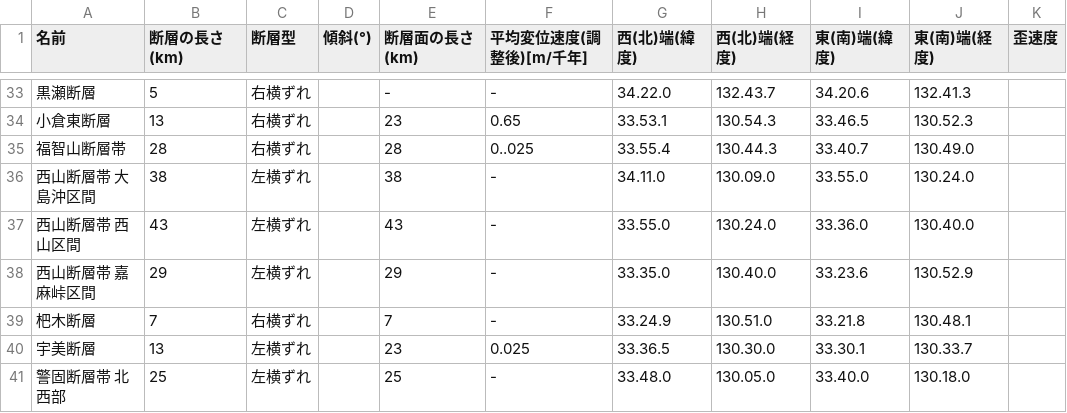
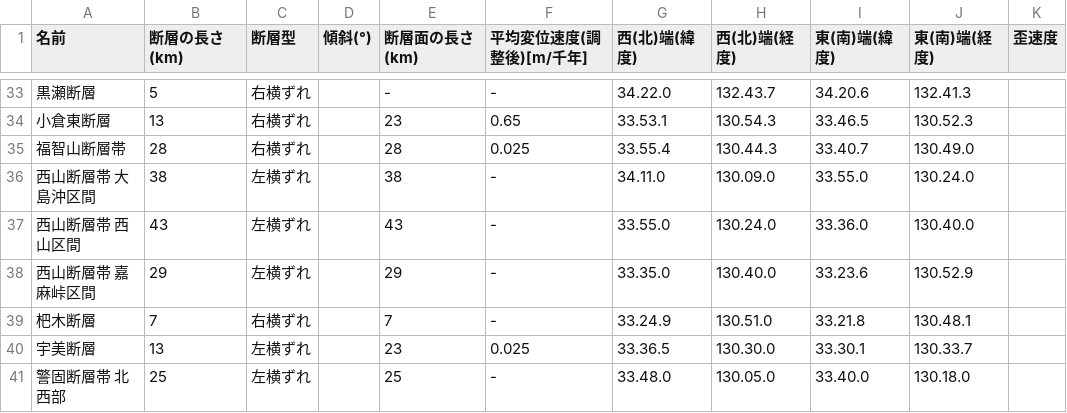
Before and after one commit to ta7uw/Fault-Activity, a CSV file: csv/data11-21.csv, drawn as a sheet; only a part is shown, gaps mark what is left out.

```diff
--- a/csv/data11-21.csv
+++ b/csv/data11-21.csv
@@ -34,3 +34,3 @@
 小倉東断層,13,右横ずれ,,23,0.65,33.53.1,130.54.3,33.46.5,130.52.3,
-福智山断層帯,28,右横ずれ,,28,0..025,33.55.4,130.44.3,33.40.7,130.49.0,
+福智山断層帯,28,右横ずれ,,28,0.025,33.55.4,130.44.3,33.40.7,130.49.0,
 西山断層帯　大島沖区間,38,左横ずれ,,38,-,34.11.0,130.09.0,33.55.0,130.24.0,
```
Also changed, not shown: 6 other files.
